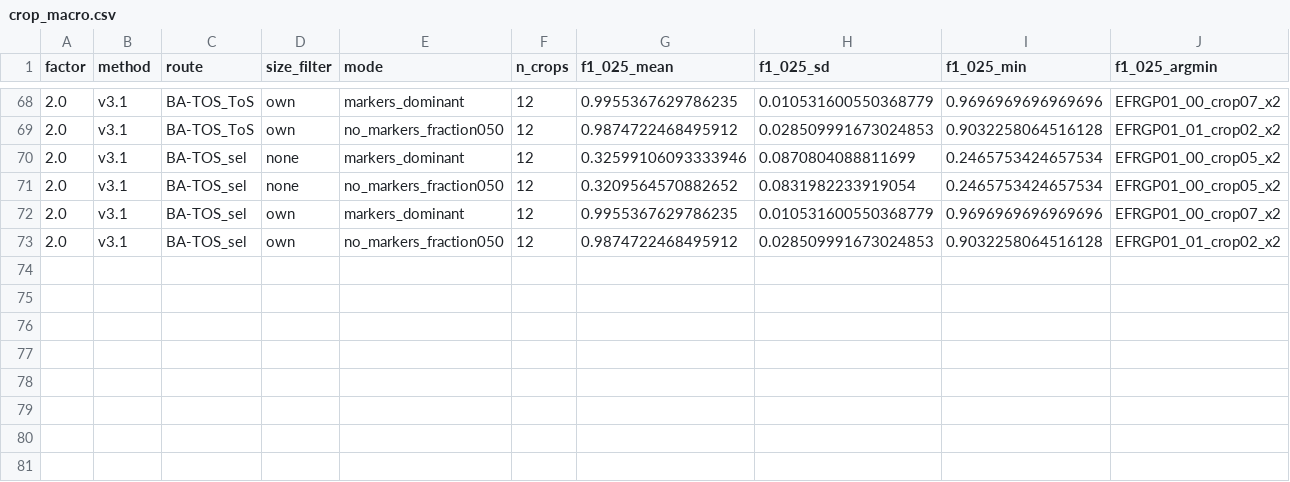
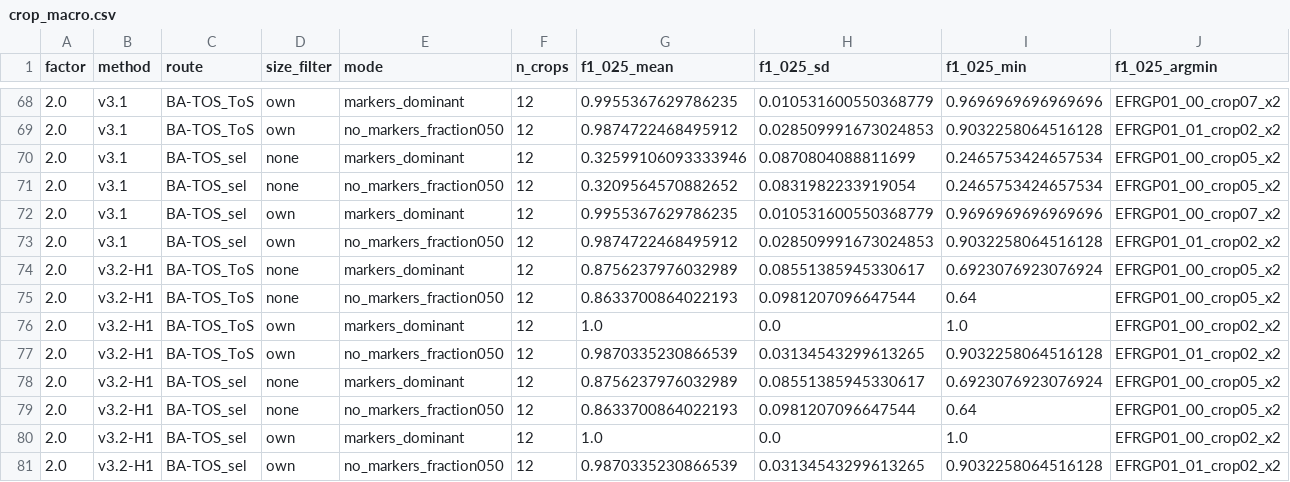
Before and after one commit to felipevidias/batos-3d-grain-segmentation, a CSV file: results/v32_dev/crop_macro.csv, drawn as a sheet; only a part is shown, gaps mark what is left out; rows hold the shown columns only; the diff names each change by its address in the sheet, - before the commit and + after, or states it on an @@ line.

```diff
--- a/results/v32_dev/crop_macro.csv
+++ b/results/v32_dev/crop_macro.csv
+row 74: 2.0 | v3.2-H1 | BA-TOS_ToS | none | markers_dominant | 12 | 0.8756237976032989 | 0.08551385945330617 | 0.6923076923076924 | EFRGP01_00_crop05_x2
+row 75: 2.0 | v3.2-H1 | BA-TOS_ToS | none | no_markers_fraction050 | 12 | 0.8633700864022193 | 0.0981207096647544 | 0.64 | EFRGP01_00_crop05_x2
+row 76: 2.0 | v3.2-H1 | BA-TOS_ToS | own | markers_dominant | 12 | 1.0 | 0.0 | 1.0 | EFRGP01_00_crop02_x2
+row 77: 2.0 | v3.2-H1 | BA-TOS_ToS | own | no_markers_fraction050 | 12 | 0.9870335230866539 | 0.03134543299613265 | 0.9032258064516128 | EFRGP01_01_crop02_x2
+row 78: 2.0 | v3.2-H1 | BA-TOS_sel | none | markers_dominant | 12 | 0.8756237976032989 | 0.08551385945330617 | 0.6923076923076924 | EFRGP01_00_crop05_x2
+row 79: 2.0 | v3.2-H1 | BA-TOS_sel | none | no_markers_fraction050 | 12 | 0.8633700864022193 | 0.0981207096647544 | 0.64 | EFRGP01_00_crop05_x2
+row 80: 2.0 | v3.2-H1 | BA-TOS_sel | own | markers_dominant | 12 | 1.0 | 0.0 | 1.0 | EFRGP01_00_crop02_x2
+row 81: 2.0 | v3.2-H1 | BA-TOS_sel | own | no_markers_fraction050 | 12 | 0.9870335230866539 | 0.03134543299613265 | 0.9032258064516128 | EFRGP01_01_crop02_x2
```
Also changed, not shown: results/v32_dev/per_crop.csv, results/v32_dev/pooled.csv, 4 other files.
